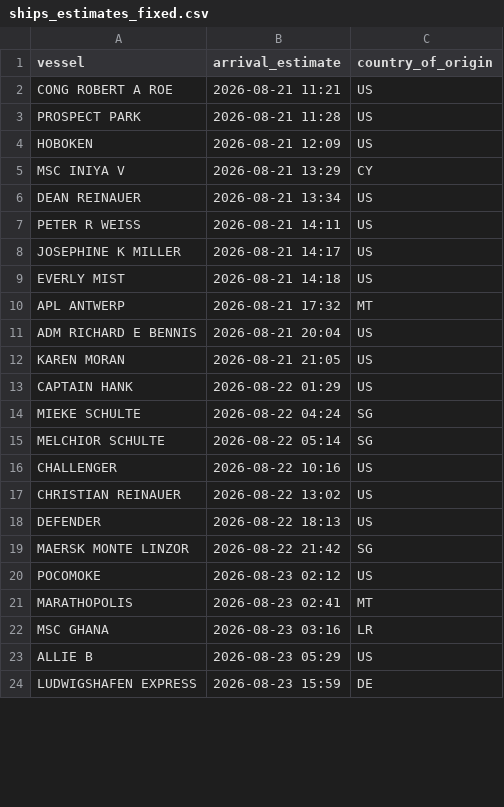
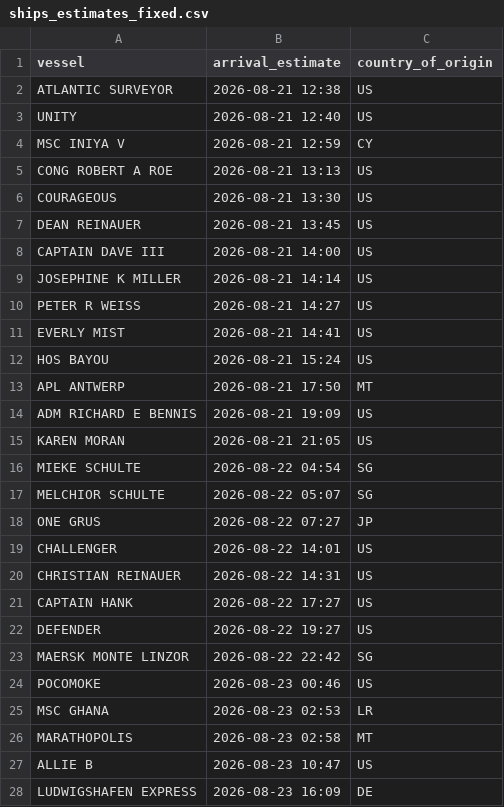
Before and after one commit to natalierjonas/FOC_NYC, a CSV file: ships_estimates_fixed.csv, drawn as a sheet; only a part is shown; the diff covers the shown part only.

```diff
--- a/ships_estimates_fixed.csv
+++ b/ships_estimates_fixed.csv
@@ -1,24 +1,28 @@
 vessel,arrival_estimate,country_of_origin
-CONG ROBERT A ROE,2026-08-21 11:21,US
-PROSPECT PARK,2026-08-21 11:28,US
-HOBOKEN,2026-08-21 12:09,US
-MSC INIYA V,2026-08-21 13:29,CY
-DEAN REINAUER,2026-08-21 13:34,US
-PETER R WEISS,2026-08-21 14:11,US
-JOSEPHINE K MILLER,2026-08-21 14:17,US
-EVERLY MIST,2026-08-21 14:18,US
-APL ANTWERP,2026-08-21 17:32,MT
-ADM RICHARD E BENNIS,2026-08-21 20:04,US
+ATLANTIC SURVEYOR,2026-08-21 12:38,US
+UNITY,2026-08-21 12:40,US
+MSC INIYA V,2026-08-21 12:59,CY
+CONG ROBERT A ROE,2026-08-21 13:13,US
+COURAGEOUS,2026-08-21 13:30,US
+DEAN REINAUER,2026-08-21 13:45,US
+CAPTAIN DAVE III,2026-08-21 14:00,US
+JOSEPHINE K MILLER,2026-08-21 14:14,US
+PETER R WEISS,2026-08-21 14:27,US
+EVERLY MIST,2026-08-21 14:41,US
+HOS BAYOU,2026-08-21 15:24,US
+APL ANTWERP,2026-08-21 17:50,MT
+ADM RICHARD E BENNIS,2026-08-21 19:09,US
 KAREN MORAN,2026-08-21 21:05,US
-CAPTAIN HANK,2026-08-22 01:29,US
-MIEKE SCHULTE,2026-08-22 04:24,SG
-MELCHIOR SCHULTE,2026-08-22 05:14,SG
-CHALLENGER,2026-08-22 10:16,US
-CHRISTIAN REINAUER,2026-08-22 13:02,US
-DEFENDER,2026-08-22 18:13,US
-MAERSK MONTE LINZOR,2026-08-22 21:42,SG
-POCOMOKE,2026-08-23 02:12,US
-MARATHOPOLIS,2026-08-23 02:41,MT
-MSC GHANA,2026-08-23 03:16,LR
-ALLIE B,2026-08-23 05:29,US
-LUDWIGSHAFEN EXPRESS,2026-08-23 15:59,DE
+MIEKE SCHULTE,2026-08-22 04:54,SG
+MELCHIOR SCHULTE,2026-08-22 05:07,SG
+ONE GRUS,2026-08-22 07:27,JP
+CHALLENGER,2026-08-22 14:01,US
+CHRISTIAN REINAUER,2026-08-22 14:31,US
+CAPTAIN HANK,2026-08-22 17:27,US
+DEFENDER,2026-08-22 19:27,US
+MAERSK MONTE LINZOR,2026-08-22 22:42,SG
+POCOMOKE,2026-08-23 00:46,US
+MSC GHANA,2026-08-23 02:53,LR
+MARATHOPOLIS,2026-08-23 02:58,MT
+ALLIE B,2026-08-23 10:47,US
+LUDWIGSHAFEN EXPRESS,2026-08-23 16:09,DE
```
Also changed, not shown: 10 added rows, 9 removed rows and 24 edited cells elsewhere in this file, filtered_ships.csv.
